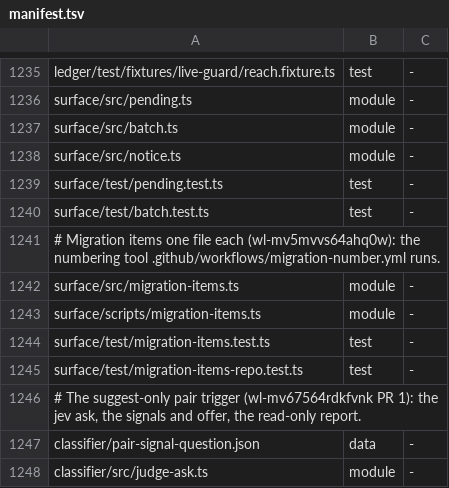
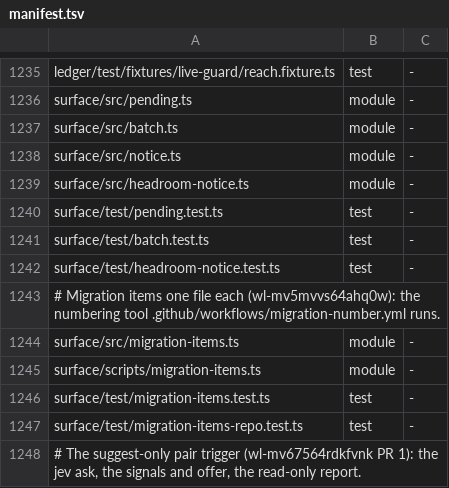
Before and after one commit to loadedsith/agent-system-2.0, a TSV file: install/manifest.tsv, drawn as a sheet; only a part is shown, gaps mark what is left out; the shorter side is filled out with more unchanged rows; the diff names each change by its address in the sheet, - before the commit and + after, or states it on an @@ line.

Commit message:
fix: register weekly warning artifacts with installer

```diff
--- a/install/manifest.tsv
+++ b/install/manifest.tsv
+row 1239: surface/src/headroom-notice.ts | module | -
+row 1242: surface/test/headroom-notice.test.ts | test | -
```
Also changed, not shown: 1 other file.
